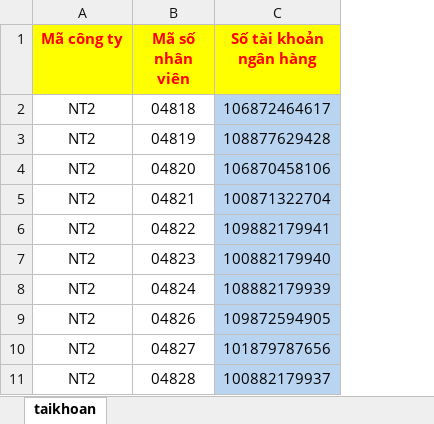
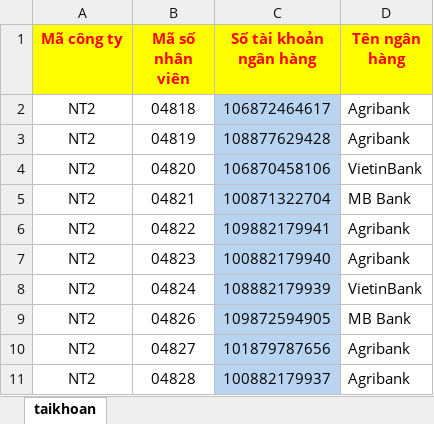
Before and after one commit to mrdotiendat1992/HRM, an Excel workbook: static/uploads/mau/capnhatstk/capnhatstk.xlsx, sheet taikhoan, drawn as a sheet; only a part is shown; values as stored, in another font and other column widths than the file's, no borders; the diff names each change by its address in the sheet, - before the commit and + after, or states it on an @@ line.

Commit message:
update upload bank's name

```diff
--- a/static/uploads/mau/capnhatstk/capnhatstk.xlsx (sheet taikhoan)
+++ b/static/uploads/mau/capnhatstk/capnhatstk.xlsx (sheet taikhoan)
+column D (Tên ngân hàng), rows 2-11: Agribank | Agribank | VietinBank | MB Bank | Agribank | Agribank | VietinBank | MB Bank | Agribank | Agribank
```
Also changed, not shown: 2 other files.
